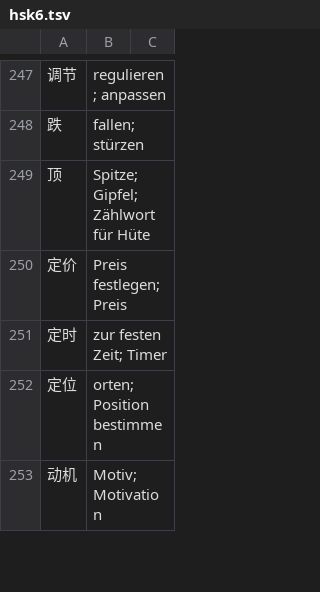
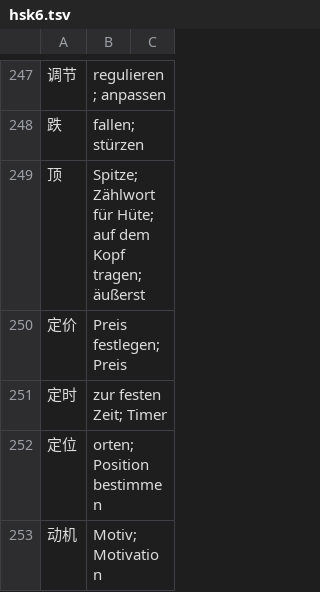
Before and after one commit to biolehrer/momozi, a TSV file: data/overrides/hsk6.tsv, drawn as a sheet; only a part is shown, gaps mark what is left out.

```diff
--- a/data/overrides/hsk6.tsv
+++ b/data/overrides/hsk6.tsv
@@ -248,3 +248,3 @@
 跌	fallen; stürzen
-顶	Spitze; Gipfel; Zählwort für Hüte
+顶	Spitze; Zählwort für Hüte; auf dem Kopf tragen; äußerst
 定价	Preis festlegen; Preis
```
Also changed, not shown: data/additions/hsk5.tsv, data/overrides/hsk2.tsv, 13 other files.
